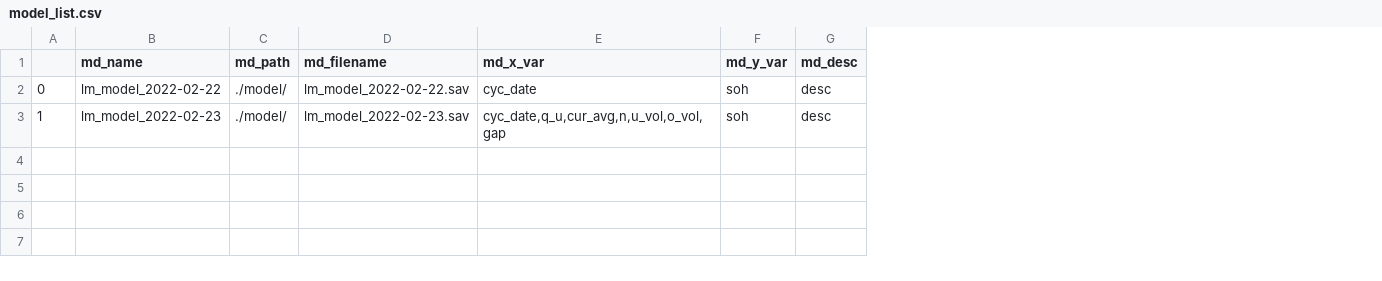
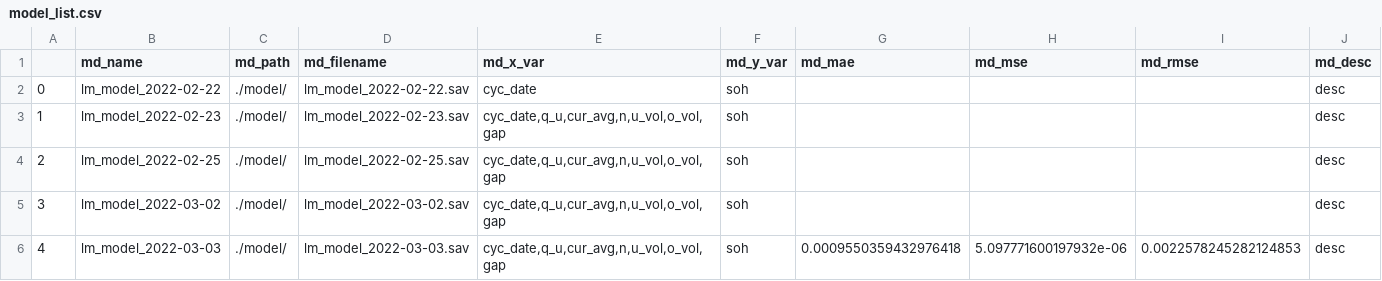
Before and after one commit to ParkJeomuk/python_dash, a CSV file: data/model_list.csv, drawn as a sheet; the diff names each change by its address in the sheet, - before the commit and + after, or states it on an @@ line.

```diff
--- a/data/model_list.csv
+++ b/data/model_list.csv
+column G (md_mae), empty
+column H (md_mse), empty
+column I (md_rmse), empty
+row 4: 2 | lm_model_2022-02-25 | ./model/ | lm_model_2022-02-25.sav | cyc_date,q_u,cur_avg,n,u_vol,o_vol,gap | soh |  |  |  | desc
+row 5: 3 | lm_model_2022-03-02 | ./model/ | lm_model_2022-03-02.sav | cyc_date,q_u,cur_avg,n,u_vol,o_vol,gap | soh |  |  |  | desc
+row 6: 4 | lm_model_2022-03-03 | ./model/ | lm_model_2022-03-03.sav | cyc_date,q_u,cur_avg,n,u_vol,o_vol,gap | soh | 0.0009550359432976418 | 5.097771600197932e-06 | 0.0022578245282124853 | desc
```
Also changed, not shown: 5 other files.
